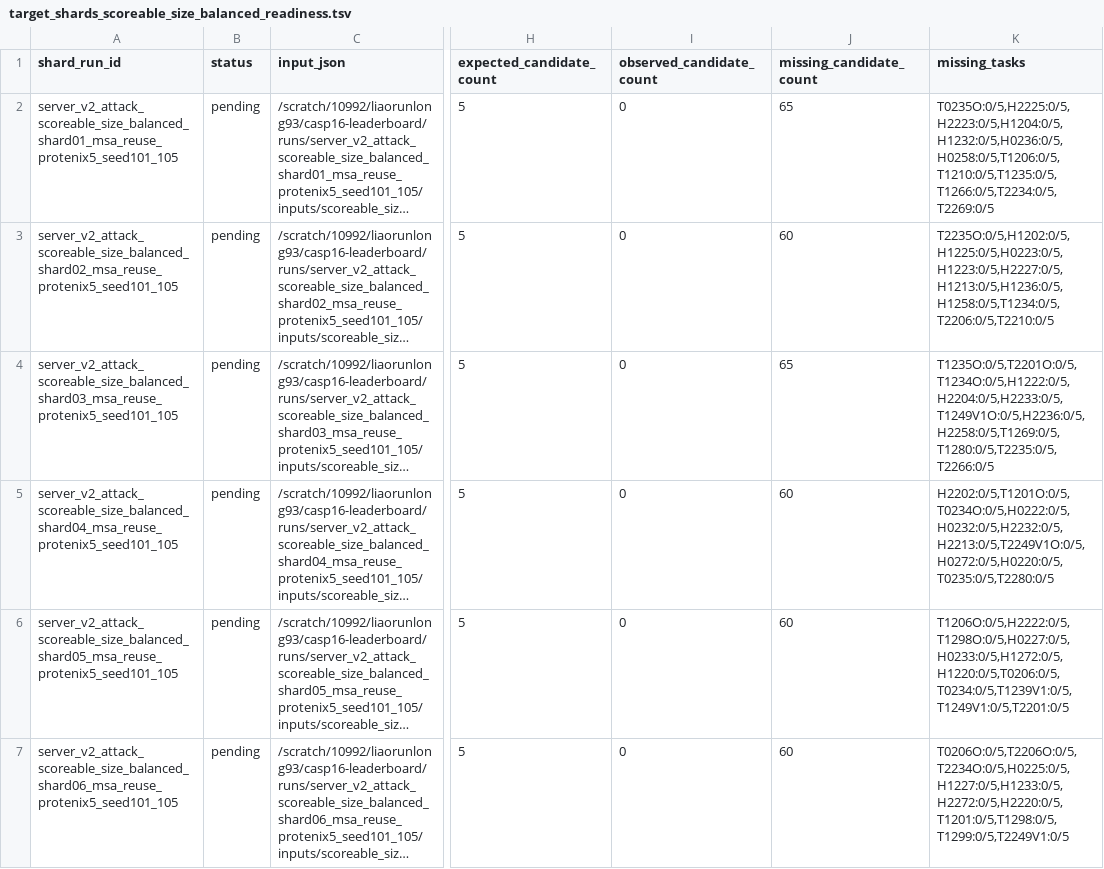
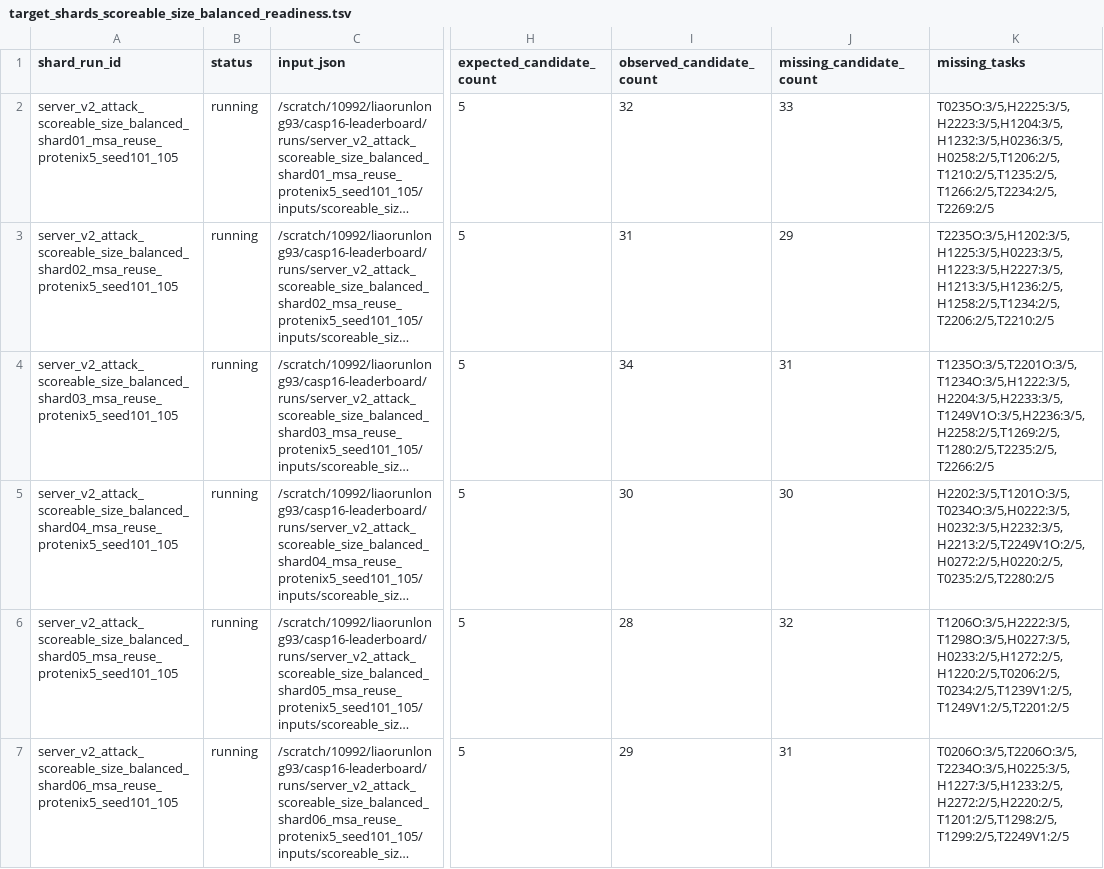
Before and after one commit to CyberDragon93/CASP-16-Autoresearch, a TSV file: diagnostics/score_probes/target_shards_scoreable_size_balanced_readiness.tsv, drawn as a sheet; only a part is shown, gaps mark what is left out; long unchanged cells end in …; the diff names each change by its address in the sheet, - before the commit and + after, or states it on an @@ line.

Commit message:
Refresh P14 shard readiness

```diff
--- a/diagnostics/score_probes/target_shards_scoreable_size_balanced_readiness.tsv
+++ b/diagnostics/score_probes/target_shards_scoreable_size_balanced_readiness.tsv
-B2:B7 (status): pending
+B2:B7 (status): running
-I2 (observed_candidate_count): 0
+I2 (observed_candidate_count): 32
-J2 (missing_candidate_count): 65
+J2 (missing_candidate_count): 33
-K2 (missing_tasks): T0235O:0/5,H2225:0/5,H2223:0/5,H1204:0/5,H1232:0/5,H0236:0/5,H0258:0/5,T1206:0/5,T1210:0/5,T1235:0/5,T1266:0/5,T2234:0/5,T2269:0/5
+K2 (missing_tasks): T0235O:3/5,H2225:3/5,H2223:3/5,H1204:3/5,H1232:3/5,H0236:3/5,H0258:2/5,T1206:2/5,T1210:2/5,T1235:2/5,T1266:2/5,T2234:2/5,T2269:2/5
-I3 (observed_candidate_count): 0
+I3 (observed_candidate_count): 31
-J3 (missing_candidate_count): 60
+J3 (missing_candidate_count): 29
-K3 (missing_tasks): T2235O:0/5,H1202:0/5,H1225:0/5,H0223:0/5,H1223:0/5,H2227:0/5,H1213:0/5,H1236:0/5,H1258:0/5,T1234:0/5,T2206:0/5,T2210:0/5
+K3 (missing_tasks): T2235O:3/5,H1202:3/5,H1225:3/5,H0223:3/5,H1223:3/5,H2227:3/5,H1213:3/5,H1236:2/5,H1258:2/5,T1234:2/5,T2206:2/5,T2210:2/5
-I4 (observed_candidate_count): 0
+I4 (observed_candidate_count): 34
-J4 (missing_candidate_count): 65
+J4 (missing_candidate_count): 31
-K4 (missing_tasks): T1235O:0/5,T2201O:0/5,T1234O:0/5,H1222:0/5,H2204:0/5,H2233:0/5,T1249V1O:0/5,H2236:0/5,H2258:0/5,T1269:0/5,T1280:0/5,T2235:0/5,T2266:0/5
+K4 (missing_tasks): T1235O:3/5,T2201O:3/5,T1234O:3/5,H1222:3/5,H2204:3/5,H2233:3/5,T1249V1O:3/5,H2236:3/5,H2258:2/5,T1269:2/5,T1280:2/5,T2235:2/5,T2266:2/5
-I5 (observed_candidate_count): 0
+I5 (observed_candidate_count): 30
-J5 (missing_candidate_count): 60
+J5 (missing_candidate_count): 30
-K5 (missing_tasks): H2202:0/5,T1201O:0/5,T0234O:0/5,H0222:0/5,H0232:0/5,H2232:0/5,H2213:0/5,T2249V1O:0/5,H0272:0/5,H0220:0/5,T0235:0/5,T2280:0/5
+K5 (missing_tasks): H2202:3/5,T1201O:3/5,T0234O:3/5,H0222:3/5,H0232:3/5,H2232:3/5,H2213:2/5,T2249V1O:2/5,H0272:2/5,H0220:2/5,T0235:2/5,T2280:2/5
-I6 (observed_candidate_count): 0
+I6 (observed_candidate_count): 28
-J6 (missing_candidate_count): 60
+J6 (missing_candidate_count): 32
-K6 (missing_tasks): T1206O:0/5,H2222:0/5,T1298O:0/5,H0227:0/5,H0233:0/5,H1272:0/5,H1220:0/5,T0206:0/5,T0234:0/5,T1239V1:0/5,T1249V1:0/5,T2201:0/5
+K6 (missing_tasks): T1206O:3/5,H2222:3/5,T1298O:3/5,H0227:3/5,H0233:2/5,H1272:2/5,H1220:2/5,T0206:2/5,T0234:2/5,T1239V1:2/5,T1249V1:2/5,T2201:2/5
-I7 (observed_candidate_count): 0
+I7 (observed_candidate_count): 29
-J7 (missing_candidate_count): 60
+J7 (missing_candidate_count): 31
-K7 (missing_tasks): T0206O:0/5,T2206O:0/5,T2234O:0/5,H0225:0/5,H1227:0/5,H1233:0/5,H2272:0/5,H2220:0/5,T1201:0/5,T1298:0/5,T1299:0/5,T2249V1:0/5
+K7 (missing_tasks): T0206O:3/5,T2206O:3/5,T2234O:3/5,H0225:3/5,H1227:3/5,H1233:2/5,H2272:2/5,H2220:2/5,T1201:2/5,T1298:2/5,T1299:2/5,T2249V1:2/5
```
Also changed, not shown: 4 other files.
